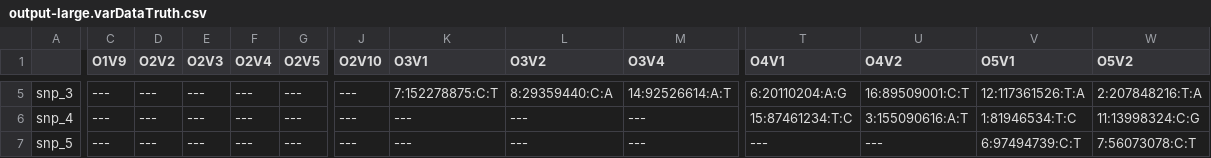
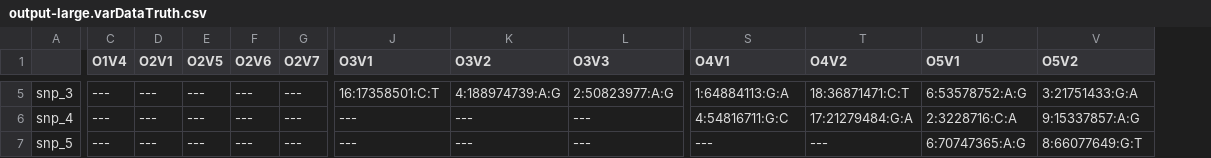
Before and after one commit to aehrc/PEPS, a CSV file: SampleData/output-large.varDataTruth.csv, drawn as a sheet; only a part is shown, gaps mark what is left out; removed rows and columns are numbered as before the commit, all else as after; the diff covers the shown part only; the diff names each change by its address in the sheet, - before the commit and + after, or states it on an @@ line.

```diff
--- a/SampleData/output-large.varDataTruth.csv
+++ b/SampleData/output-large.varDataTruth.csv
-column J (O2V10), rows 5-7: all ---
-C1: O1V9
+C1: O1V4
-D1: O2V2
+D1: O2V1
-E1: O2V3
+E1: O2V5
-F1: O2V4
+F1: O2V6
-G1: O2V5
+G1: O2V7
-L1: O3V4
+L1: O3V3
-J5 (O3V1): 7:152278875:C:T
+J5 (O3V1): 16:17358501:C:T
-K5 (O3V2): 8:29359440:C:A
+K5 (O3V2): 4:188974739:A:G
-L5 (O3V3): 14:92526614:A:T
+L5 (O3V3): 2:50823977:A:G
-S5 (O4V1): 6:20110204:A:G
+S5 (O4V1): 1:64884113:G:A
-T5 (O4V2): 16:89509001:C:T
+T5 (O4V2): 18:36871471:C:T
-U5 (O5V1): 12:117361526:T:A
+U5 (O5V1): 6:53578752:A:G
-V5 (O5V2): 2:207848216:T:A
+V5 (O5V2): 3:21751433:G:A
-S6 (O4V1): 15:87461234:T:C
+S6 (O4V1): 4:54816711:G:C
-T6 (O4V2): 3:155090616:A:T
+T6 (O4V2): 17:21279484:G:A
-U6 (O5V1): 1:81946534:T:C
+U6 (O5V1): 2:3228716:C:A
-V6 (O5V2): 11:13998324:C:G
+V6 (O5V2): 9:15337857:A:G
-U7 (O5V1): 6:97494739:C:T
+U7 (O5V1): 6:70747365:A:G
-V7 (O5V2): 7:56073078:C:T
+V7 (O5V2): 8:66077649:G:T
```
Also changed, not shown: 46 edited cells elsewhere in this file, SampleData/output-large.TruthSNP.csv, SampleData/output-large.pheno.csv, 17 other files.
